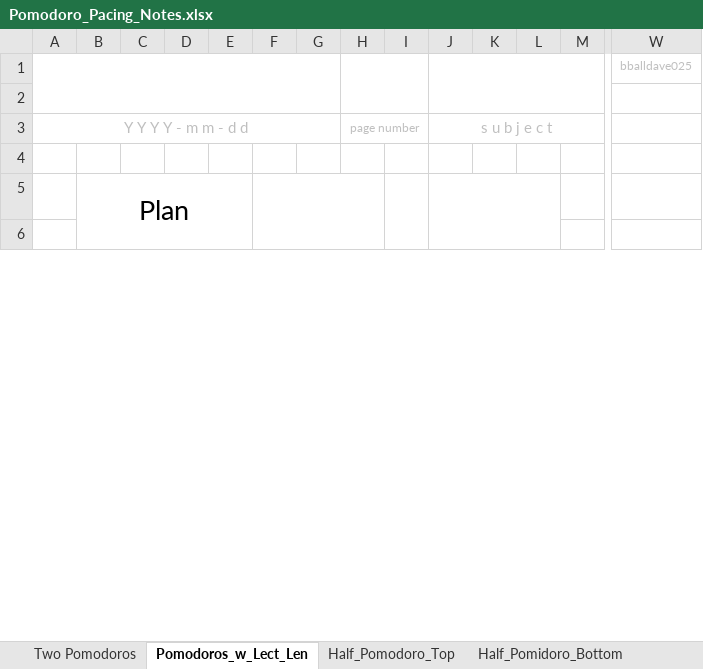
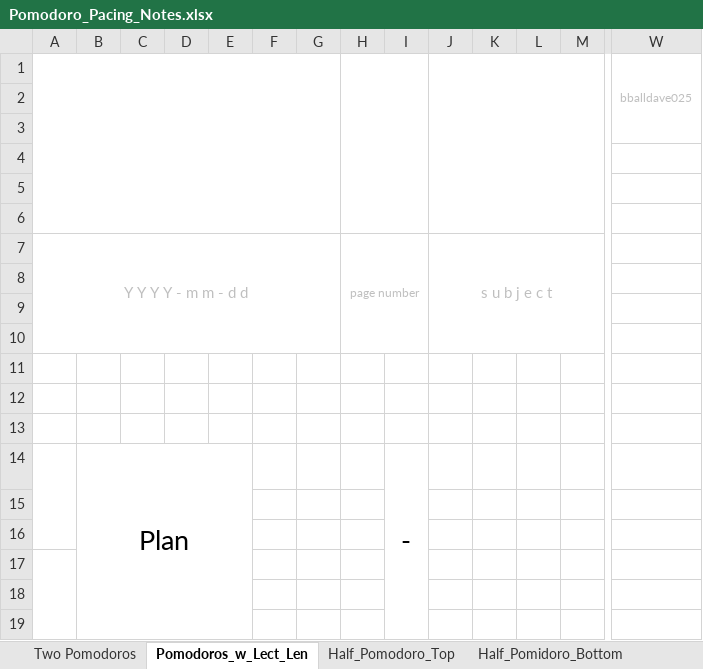
Before and after one commit to bballdave025/aws-udemy-pacing, an Excel workbook: Pomodoro_Pacing_Notes.xlsx, sheet Pomodoros_w_Lect_Len, drawn as a sheet; only a part is shown, gaps mark what is left out; values as stored, in another font and other column widths than the file's, no borders; removed rows and columns are numbered as before the commit, all else as after; rows hold the shown columns only; the diff covers the shown part only; the diff names each change by its address in the sheet, - before the commit and + after, or states it on an @@ line.

```diff
--- a/Pomodoro_Pacing_Notes.xlsx (sheet Pomodoros_w_Lect_Len)
+++ b/Pomodoro_Pacing_Notes.xlsx (sheet Pomodoros_w_Lect_Len)
+W1:W3 merged
+row 3: (empty)
+row 4: (empty)
+row 5: (empty)
+row 6: (empty)
-A3:G3 merged
+A7:G10 merged
-H3:I3 merged
+H7:I10 merged
-J3:N3 merged
+J7:N10 merged
-B9: Plan
+B9: (empty)
-B5:E6 merged
-F5:H6 merged
-I5:I6 merged
-J5:L6 merged
+row 10: (empty)
+row 11: (empty)
+row 12: (empty)
+row 13: (empty)
+row 14:  | Plan |  |  |  |  |  |  | -
+row 15: (empty)
+row 16: (empty)
+row 17: (empty)
+row 18: (empty)
```
Also changed, not shown: 103 added rows and merged cells elsewhere in this sheet, sheet Half_Pomidoro_Bottom, sheet Half_Pomodoro_Top, sheet Just_Heading, 1 other file.
